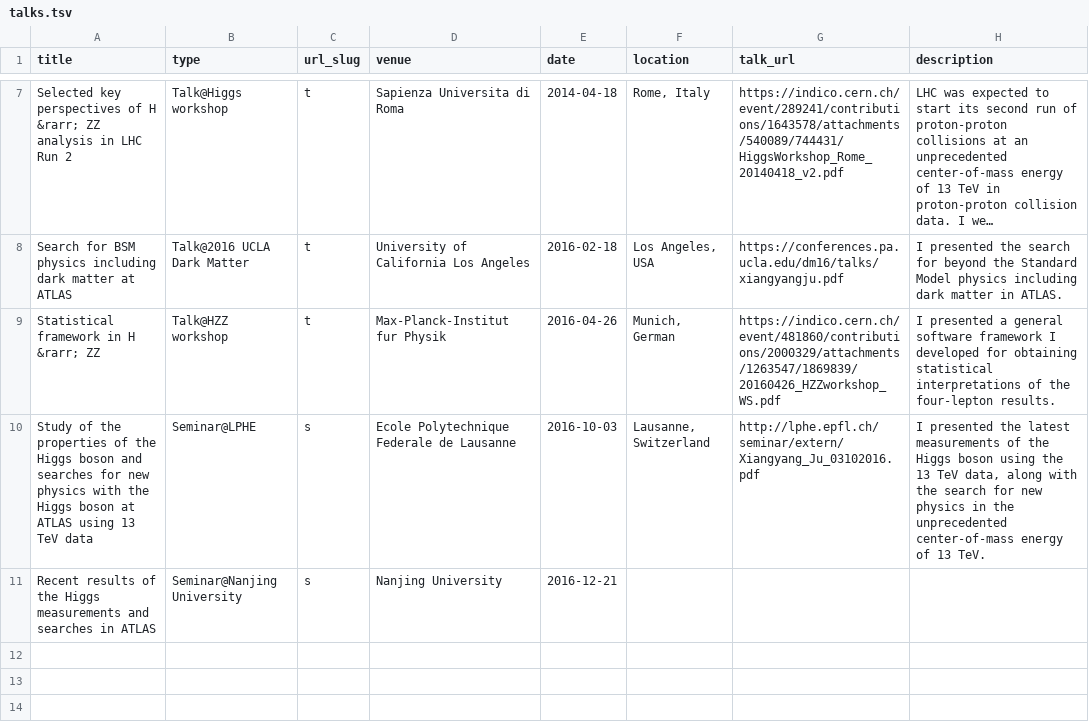
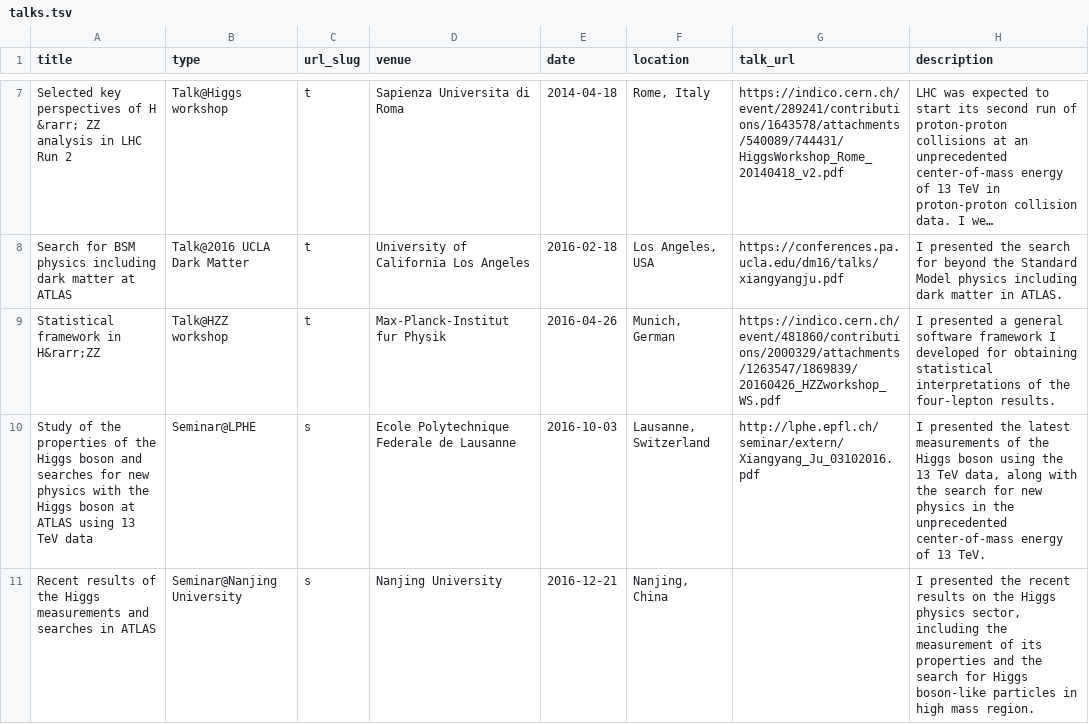
Before and after one commit to xju2/xju2.github.io, a TSV file: markdown_generator/talks.tsv, drawn as a sheet; only a part is shown, gaps mark what is left out; long unchanged cells end in …; the diff covers the shown part only; the diff names each change by its address in the sheet, - before the commit and + after, or states it on an @@ line.

```diff
--- a/markdown_generator/talks.tsv
+++ b/markdown_generator/talks.tsv
-A9 (title): Statistical framework in H &rarr; ZZ
+A9 (title): Statistical framework in H&rarr;ZZ
-F11 (location): (empty)
+F11 (location): Nanjing, China
-H11 (description): (empty)
+H11 (description): I presented the recent results on the Higgs physics sector, including the measurement of its properties and the search for Higgs boson-like particles in high mass region.
```
Also changed, not shown: 3 added rows elsewhere in this file, 8 other files.
